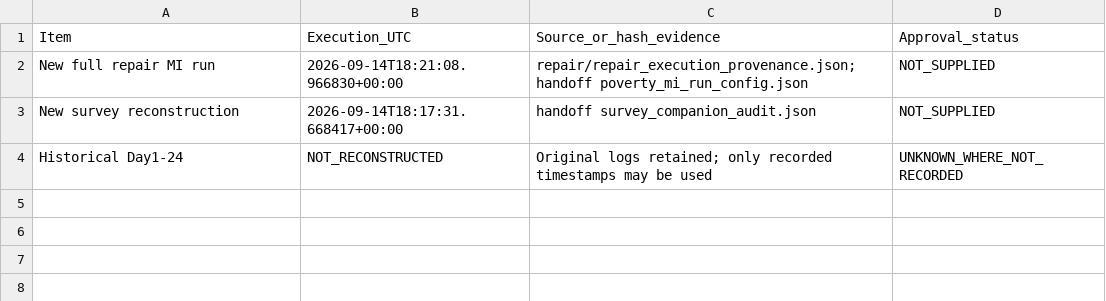
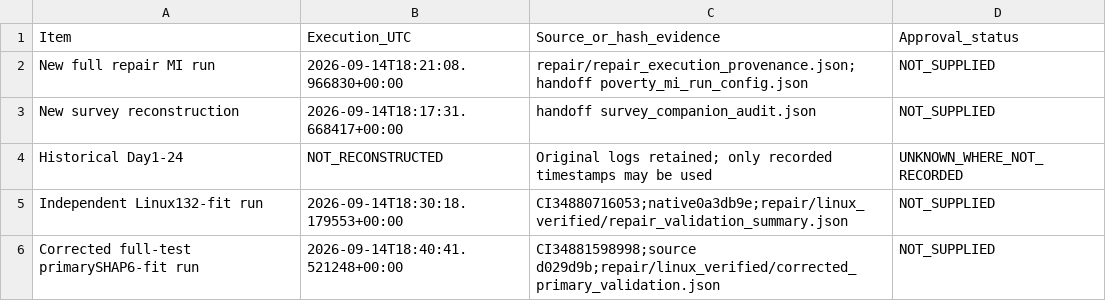
Before and after one commit to phatnbt/HealthInfo_UIT, a CSV file: research_log/PROVENANCE_REGISTER.csv, drawn as a sheet; the diff names each change by its address in the sheet, - before the commit and + after, or states it on an @@ line.

Commit message:
Publish Linux-verified Repair v2 with corrected primary SHAP [skip ci]

```diff
--- a/research_log/PROVENANCE_REGISTER.csv
+++ b/research_log/PROVENANCE_REGISTER.csv
+row 5: Independent Linux132-fit run | 2026-09-14T18:30:18.179553+00:00 | CI34880716053;native0a3db9e;repair/linux_verified/repair_validation_summary.json | NOT_SUPPLIED
+row 6: Corrected full-test primarySHAP6-fit run | 2026-09-14T18:40:41.521248+00:00 | CI34881598998;source d029d9b;repair/linux_verified/corrected_primary_validation.json | NOT_SUPPLIED
```
Also changed, not shown: repair/ISSUES.csv, repair/SCOPE_REGISTER.csv, 22 other files.
